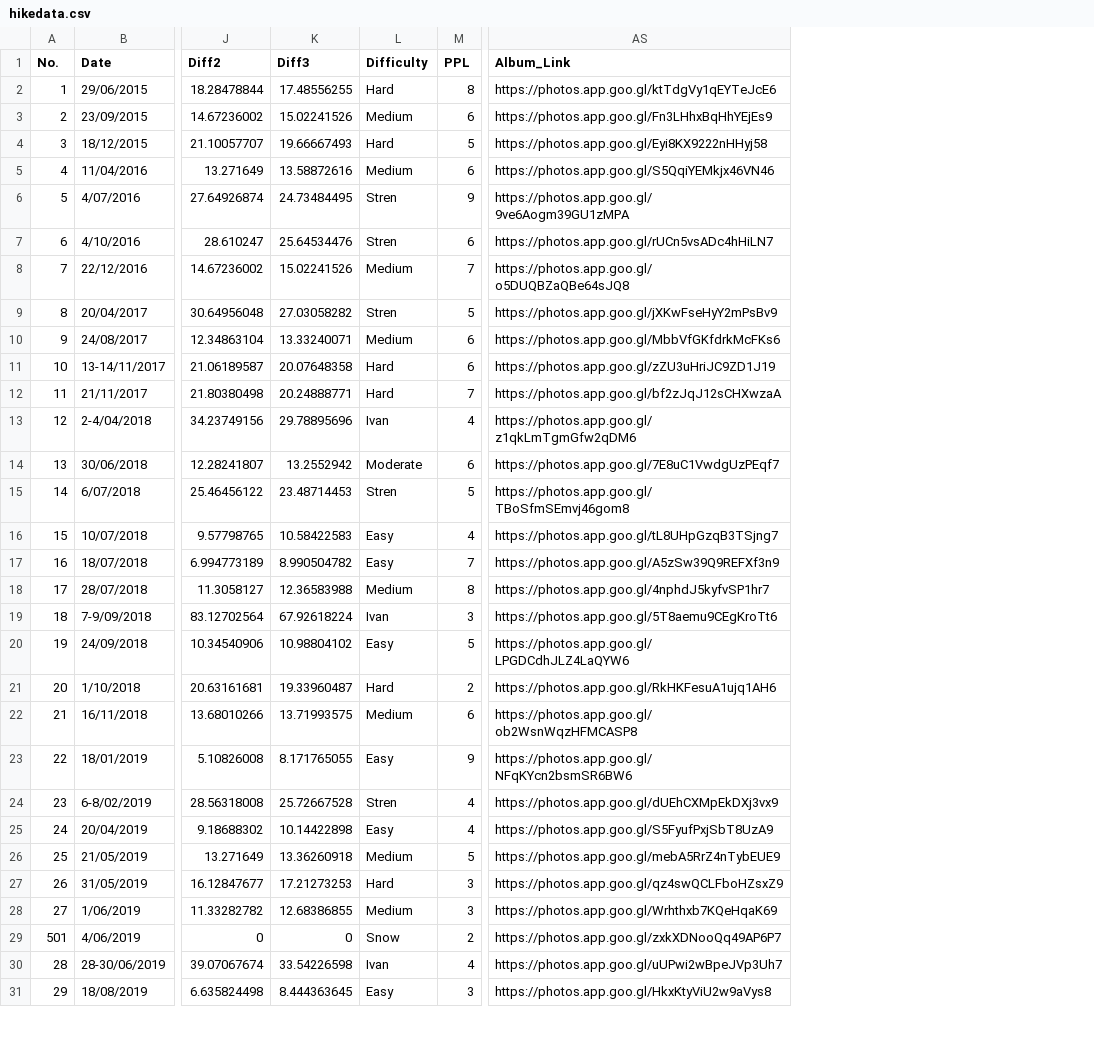
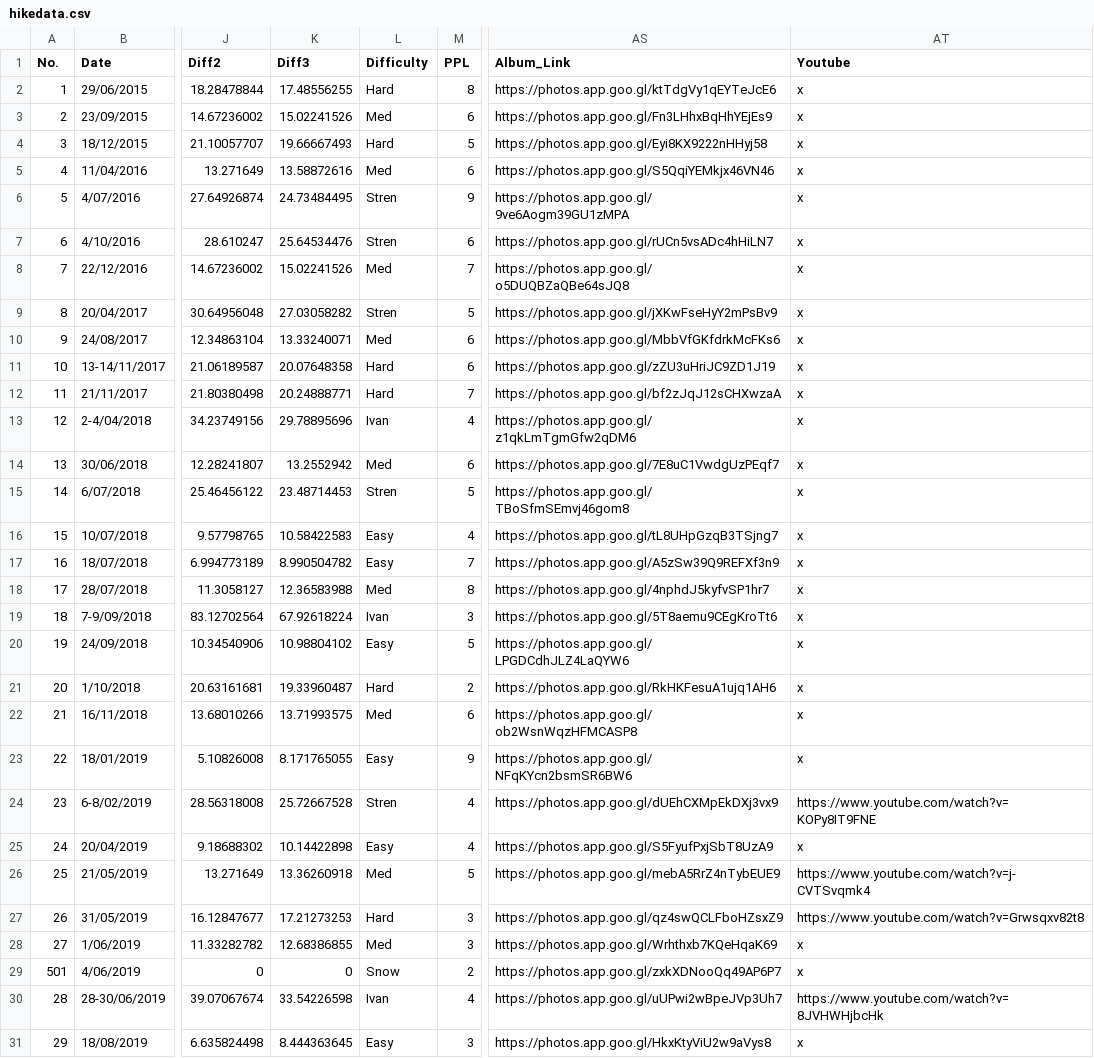
Before and after one commit to kyubincho/kyubincho.github.io, a CSV file: Hike Website/hikedata.csv, drawn as a sheet; only a part is shown, gaps mark what is left out; the diff covers the shown part only; the diff names each change by its address in the sheet, - before the commit and + after, or states it on an @@ line.

Commit message:
Build 1.3.6
- Added Mungo NP hike
- Added youtube videos in hikes pages
- Added Logbook presence for hikes

TODO
- Fix homepage to have most recent hikes/pictures
- Add video page

```diff
--- a/Hike Website/hikedata.csv
+++ b/Hike Website/hikedata.csv
+column AT (Youtube), rows 2-31: x | x | x | x | x | x | x | x | x | x | x | x | x | x | x | x | x | x | x | x | x | x | https://www.youtube.com/watch?v=KOPy8IT9FNE | x | https://www.youtube.com/watch?v=j-CVTSvqmk4 | https://www.youtube.com/watch?v=Grwsqxv82t8 | x | x | https://www.youtube.com/watch?v=8JVHWHjbcHk | x
-L3 (Difficulty): Medium
+L3 (Difficulty): Med
-L5 (Difficulty): Medium
+L5 (Difficulty): Med
-L8 (Difficulty): Medium
+L8 (Difficulty): Med
-L10 (Difficulty): Medium
+L10 (Difficulty): Med
-L14 (Difficulty): Moderate
+L14 (Difficulty): Med
-L18 (Difficulty): Medium
+L18 (Difficulty): Med
-L22 (Difficulty): Medium
+L22 (Difficulty): Med
-L26 (Difficulty): Medium
+L26 (Difficulty): Med
-L28 (Difficulty): Medium
+L28 (Difficulty): Med
```
Also changed, not shown: 1 added row and 8 edited cells elsewhere in this file, 9 other files.
